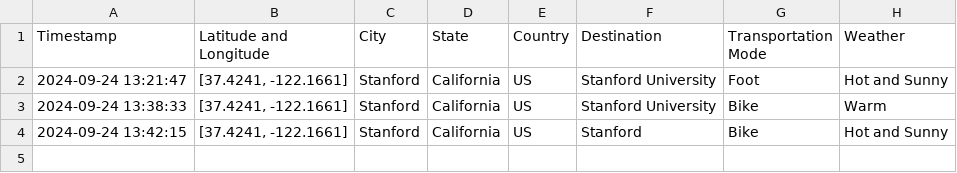
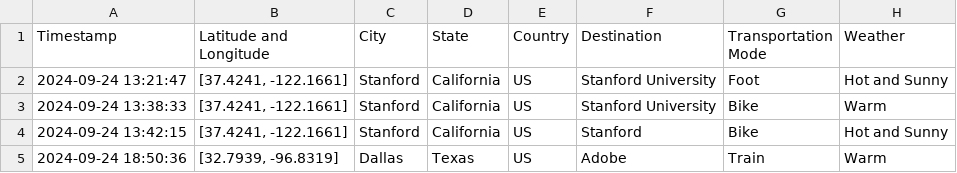
Before and after one commit to UlrikeDetective/maps, a CSV file: app/Map_appV01/recorded_data_2024.csv, drawn as a sheet.

```diff
--- a/app/Map_appV01/recorded_data_2024.csv
+++ b/app/Map_appV01/recorded_data_2024.csv
@@ -4 +4,2 @@ Timestamp,Latitude and Longitude,City,State,Country,Destination,Transportation M
 2024-09-24 13:42:15,"[37.4241, -122.1661]",Stanford,California,US,Stanford,Bike,Hot and Sunny
+2024-09-24 18:50:36,"[32.7939, -96.8319]",Dallas,Texas,US,Adobe,Train,Warm
```
Also changed, not shown: 16 other files.
